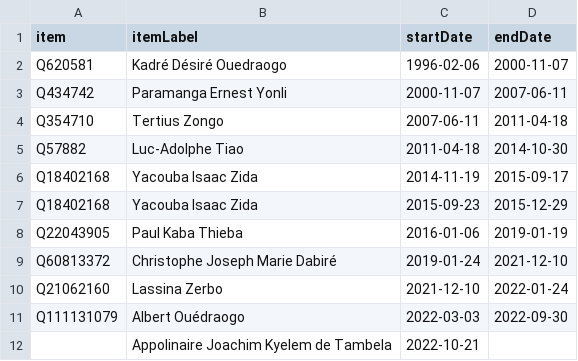
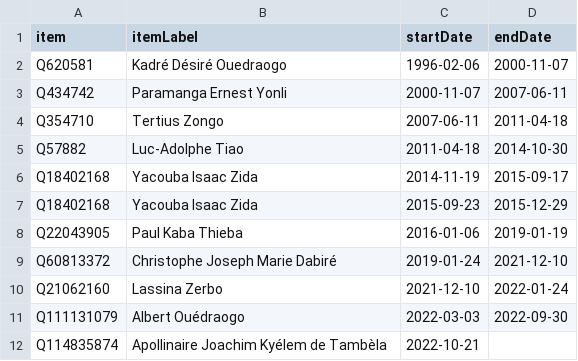
Before and after one commit to every-politician-scrapers/burkina-faso, a CSV file: sources/wpoffice/prime-minister/scraped.csv, drawn as a sheet.

```diff
--- a/sources/wpoffice/prime-minister/scraped.csv
+++ b/sources/wpoffice/prime-minister/scraped.csv
@@ -11,2 +11,2 @@ Q21062160,Lassina Zerbo,2021-12-10,2022-01-24
 Q111131079,Albert Ouédraogo,2022-03-03,2022-09-30
-,Appolinaire Joachim Kyelem de Tambela,2022-10-21,
+Q114835874,Apollinaire Joachim Kyélem de Tambèla,2022-10-21,
```
Also changed, not shown: sources/cabinet/2022-03-ouedraogo/wikidata.csv, sources/cabinet/2022-06-idg/wikidata.csv, 3 other files.
